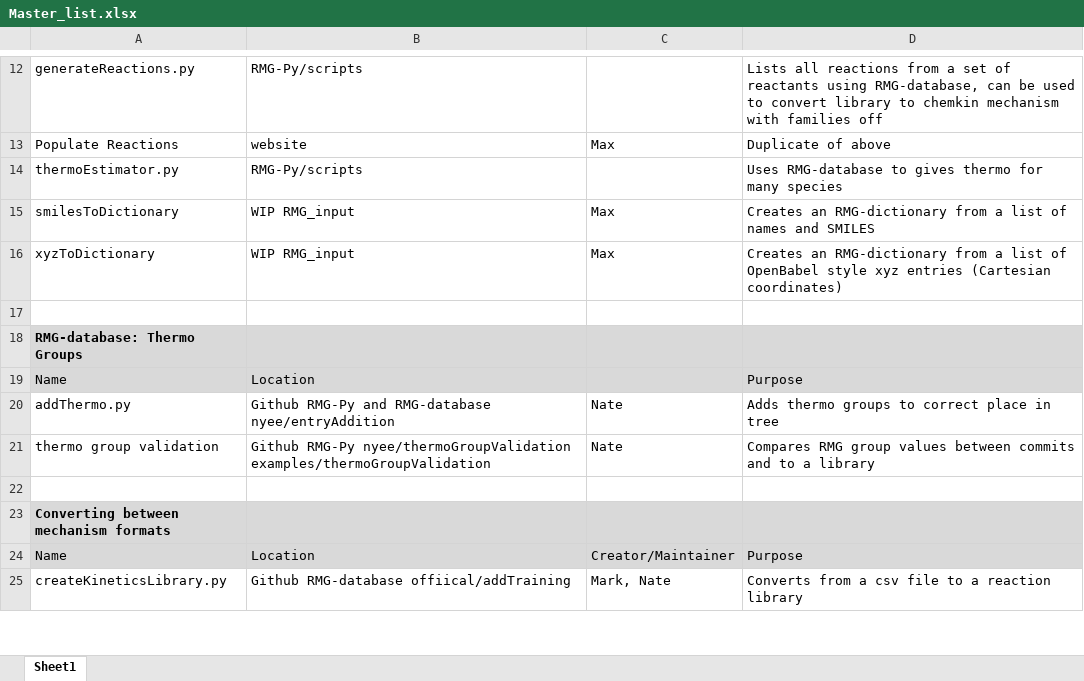
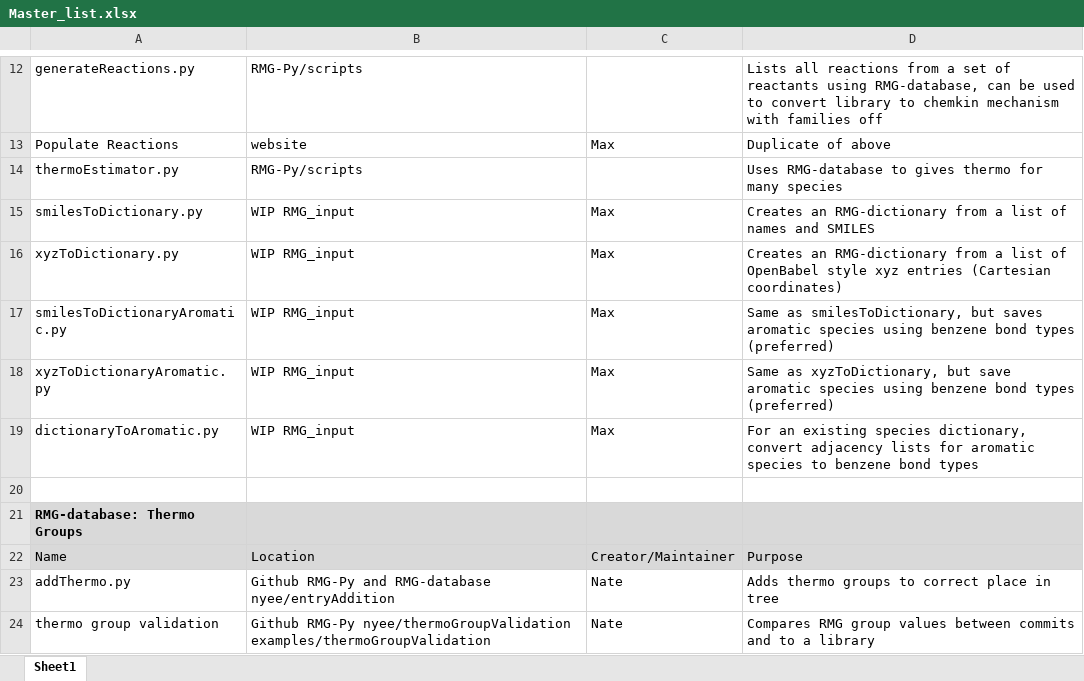
Before and after one commit to ReactionMechanismGenerator/Work-In-Progress_scripts, an Excel workbook: Master_list.xlsx, sheet Sheet1, drawn as a sheet; only a part is shown, gaps mark what is left out; the shorter side is filled out with more unchanged rows; values as stored, in another font and other column widths than the file's, no borders; addresses are those after the commit; the diff names each change by its address in the sheet, - before the commit and + after, or states it on an @@ line.

Commit message:
Add dictionary creation scripts that use benzene bond types
when saving adjacency lists for aromatic compounds

This will be the preferred format for including aromatics in
libraries, since it will help ensure isomorphic matching
is successful by being insensitive to double bond locations.

```diff
--- a/Master_list.xlsx (sheet Sheet1)
+++ b/Master_list.xlsx (sheet Sheet1)
-A15: smilesToDictionary
+A15: smilesToDictionary.py
-A16: xyzToDictionary
+A16: xyzToDictionary.py
+row 17: smilesToDictionaryAromatic.py | WIP RMG_input | Max | Same as smilesToDictionary, but saves aromatic species using benzene bond types (preferred)
+row 18: xyzToDictionaryAromatic.py | WIP RMG_input | Max | Same as xyzToDictionary, but save aromatic species using benzene bond types (preferred)
+row 19: dictionaryToAromatic.py | WIP RMG_input | Max | For an existing species dictionary, convert adjacency lists for aromatic species to benzene bond types
-C22: (empty)
+C22: Creator/Maintainer
```
Also changed, not shown: 3 other files.
